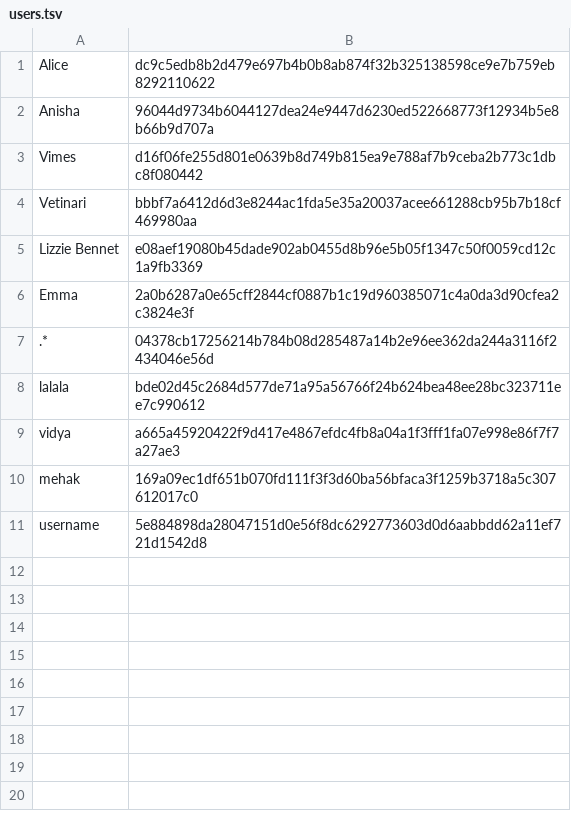
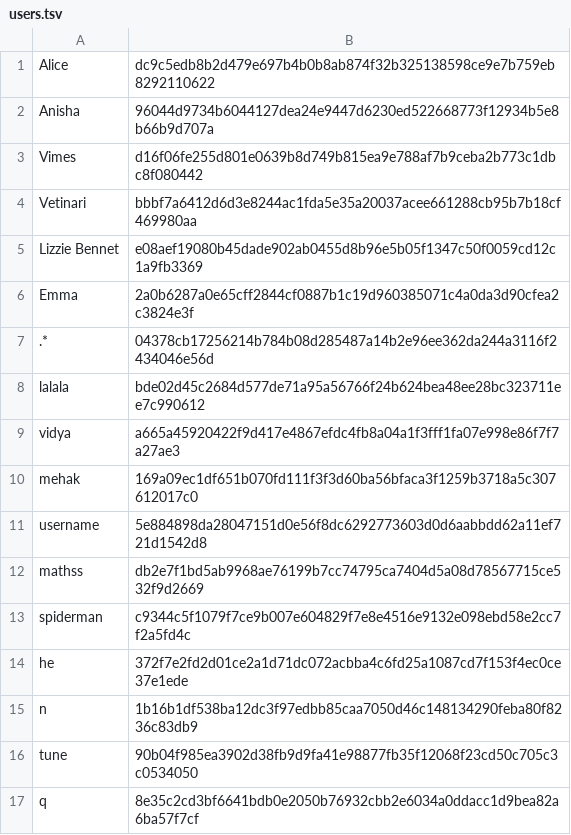
Before and after one commit to Anisha7366/CS108-PROJECT--Mini-Game-Hub, a TSV file: hub/users.tsv, drawn as a sheet.

```diff
--- a/hub/users.tsv
+++ b/hub/users.tsv
@@ -11 +11,7 @@ mehak	169a09ec1df651b070fd111f3f3d60ba56bfaca3f1259b3718a5c307612017c0
 username	5e884898da28047151d0e56f8dc6292773603d0d6aabbdd62a11ef721d1542d8
+mathss	db2e7f1bd5ab9968ae76199b7cc74795ca7404d5a08d78567715ce532f9d2669
+spiderman	c9344c5f1079f7ce9b007e604829f7e8e4516e9132e098ebd58e2cc7f2a5fd4c
+he	372f7e2fd2d01ce2a1d71dc072acbba4c6fd25a1087cd7f153f4ec0ce37e1ede
+n	1b16b1df538ba12dc3f97edbb85caa7050d46c148134290feba80f8236c83db9
+tune	90b04f985ea3902d38fb9d9fa41e98877fb35f12068f23cd50c705c3c0534050
+q	8e35c2cd3bf6641bdb0e2050b76932cbb2e6034a0ddacc1d9bea82a6ba57f7cf
```
Also changed, not shown: hub/history.csv, 4 other files.
